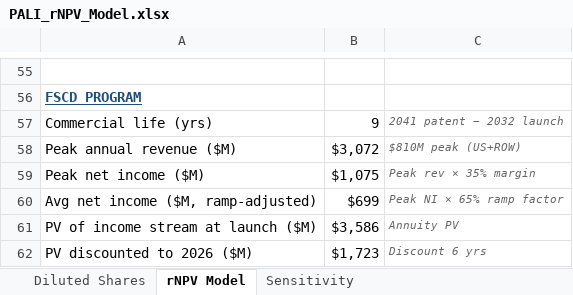
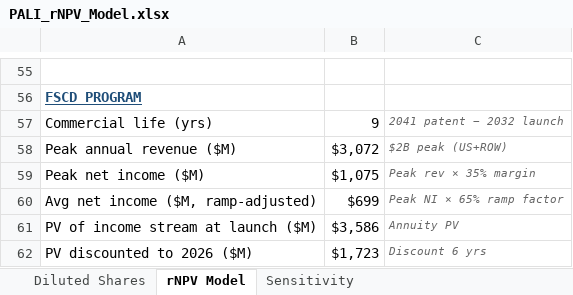
Before and after one commit to dhovasse/Models, an Excel workbook: PALI_rNPV_Model.xlsx, sheet rNPV Model, drawn as a sheet; only a part is shown, gaps mark what is left out; values as stored, in another font and other column widths than the file's, no borders; the diff names each change by its address in the sheet, - before the commit and + after, or states it on an @@ line.

Commit message:
Update footnotes

```diff
--- a/PALI_rNPV_Model.xlsx (sheet rNPV Model)
+++ b/PALI_rNPV_Model.xlsx (sheet rNPV Model)
-C58: $810M peak (US+ROW)
+C58: $2B peak (US+ROW)
```
Also changed, not shown: sheet Sensitivity.
